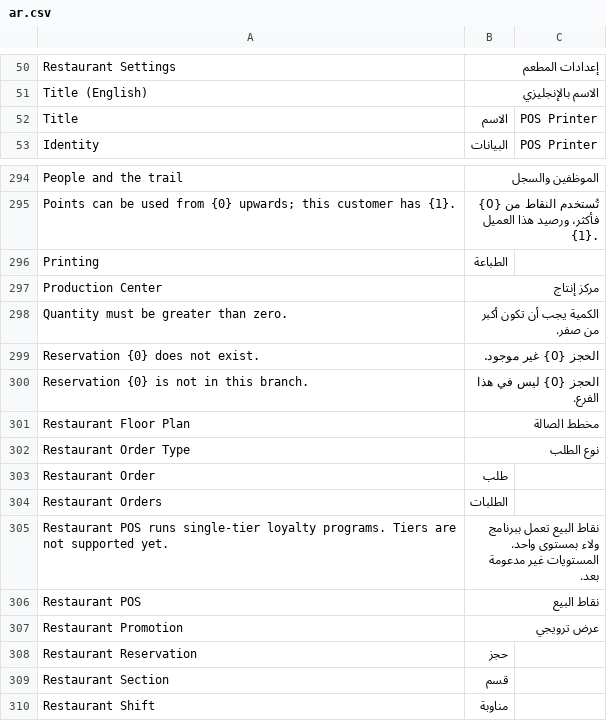
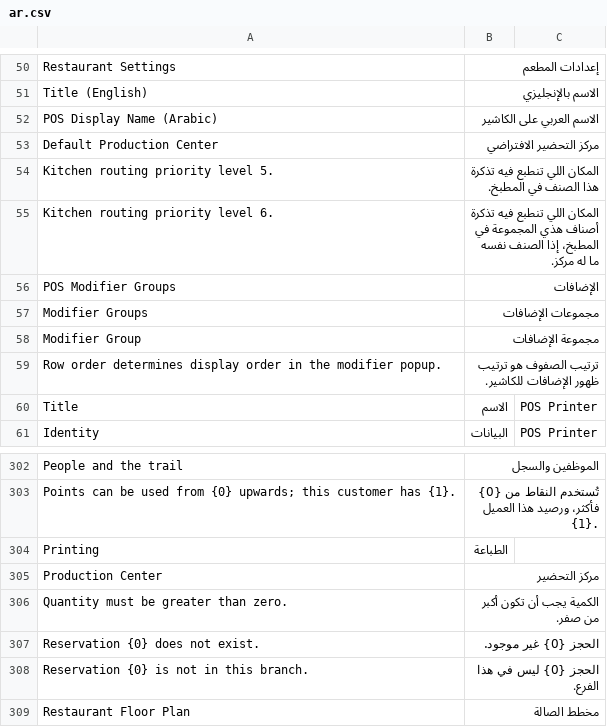
Before and after one commit to hh2000h4000/ruzmh_restaurant_pos, a CSV file: restaurant_pos/translations/ar.csv, drawn as a sheet; only a part is shown, gaps mark what is left out; the shorter side is filled out with more unchanged rows.

```diff
--- a/restaurant_pos/translations/ar.csv
+++ b/restaurant_pos/translations/ar.csv
@@ -51,2 +51,10 @@ Restaurant Settings,إعدادات المطعم
 Title (English),الاسم بالإنجليزي
+POS Display Name (Arabic),الاسم العربي على الكاشير
+Default Production Center,مركز التحضير الافتراضي
+Kitchen routing priority level 5.,المكان اللي تنطبع فيه تذكرة هذا الصنف في المطبخ.
+Kitchen routing priority level 6.,المكان اللي تنطبع فيه تذكرة أصناف هذي المجموعة في المطبخ، إذا الصنف نفسه ما له مركز.
+POS Modifier Groups,الإضافات
+Modifier Groups,مجموعات الإضافات
+Modifier Group,مجموعة الإضافات
+Row order determines display order in the modifier popup.,ترتيب الصفوف هو ترتيب ظهور الإضافات للكاشير.
 Title,الاسم,POS Printer
@@ -296,3 +304,3 @@ Points can be used from {0} upwards; this customer has {1}.,تُستخدم ال
 Printing,الطباعة
-Production Center,مركز إنتاج
+Production Center,مركز التحضير
 Quantity must be greater than zero.,الكمية يجب أن تكون أكبر من صفر.
```
Also changed, not shown: 2 other files.
